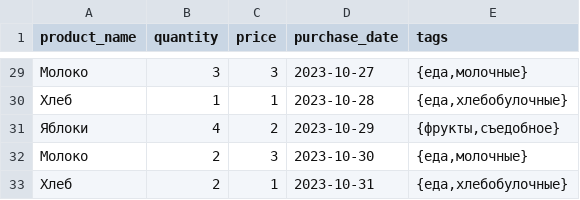
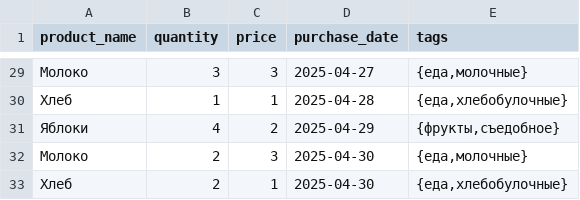
Before and after one commit to VladSunny/CapyPay, a CSV file: csv_exmaples/sample_test.csv, drawn as a sheet; only a part is shown, gaps mark what is left out; the diff covers the shown part only.

```diff
--- a/csv_exmaples/sample_test.csv
+++ b/csv_exmaples/sample_test.csv
@@ -29,5 +29,5 @@ product_name,quantity,price,purchase_date,tags
-Молоко,3,3,2023-10-27,"{еда,молочные}"
-Хлеб,1,1,2023-10-28,"{еда,хлебобулочные}"
-Яблоки,4,2,2023-10-29,"{фрукты,съедобное}"
-Молоко,2,3,2023-10-30,"{еда,молочные}"
-Хлеб,2,1,2023-10-31,"{еда,хлебобулочные}"
+Молоко,3,3,2025-04-27,"{еда,молочные}"
+Хлеб,1,1,2025-04-28,"{еда,хлебобулочные}"
+Яблоки,4,2,2025-04-29,"{фрукты,съедобное}"
+Молоко,2,3,2025-04-30,"{еда,молочные}"
+Хлеб,2,1,2025-04-30,"{еда,хлебобулочные}"
```
Also changed, not shown: 27 edited cells elsewhere in this file, 3 other files.
